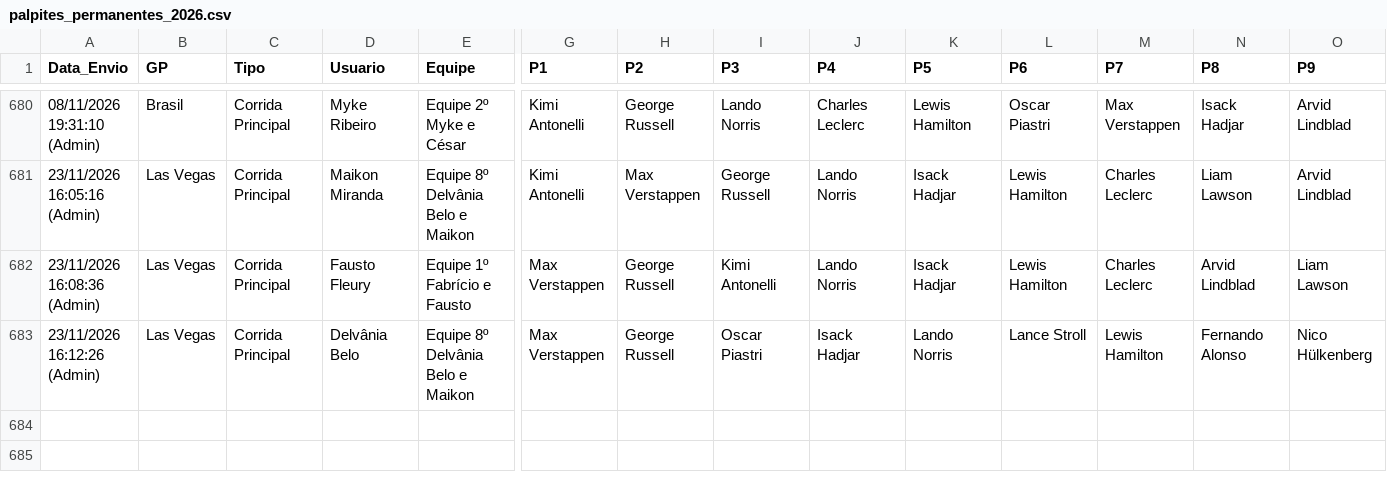
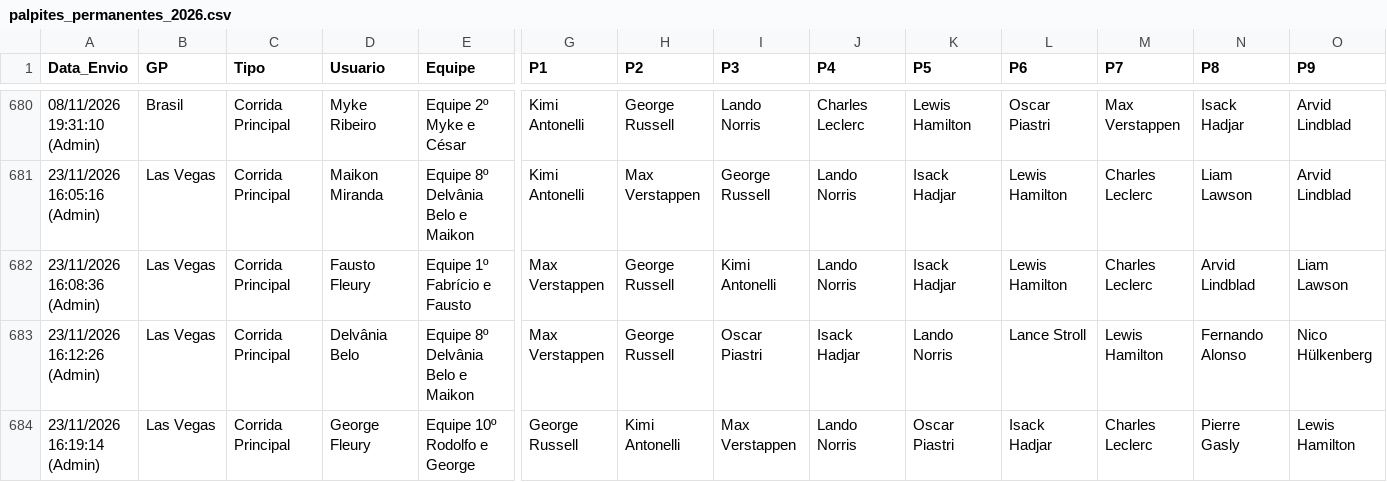
Before and after one commit to Brands14/bolao-f1-2026, a CSV file: palpites_permanentes_2026.csv, drawn as a sheet; only a part is shown, gaps mark what is left out; rows hold the shown columns only; the diff names each change by its address in the sheet, - before the commit and + after, or states it on an @@ line.

Commit message:
Atualizado palpite: George Fleury - Las Vegas (Corrida Principal)

```diff
--- a/palpites_permanentes_2026.csv
+++ b/palpites_permanentes_2026.csv
+row 684: 23/11/2026 16:19:14 (Admin) | Las Vegas | Corrida Principal | George Fleury | Equipe 10º Rodolfo e George | George Russell | Kimi Antonelli | Max Verstappen | Lando Norris | Oscar Piastri | Isack Hadjar | Charles Leclerc | Pierre Gasly | Lewis Hamilton
```
